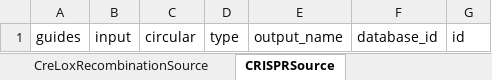
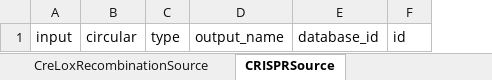
Before and after one commit to OpenCloning/OpenCloning_LinkML, an Excel workbook: project/excel/opencloning_linkml.xlsx, sheet CRISPRSource, drawn as a sheet; values as stored, in another font and other column widths than the file's, no borders; the diff names each change by its address in the sheet, - before the commit and + after, or states it on an @@ line.

```diff
--- a/project/excel/opencloning_linkml.xlsx (sheet CRISPRSource)
+++ b/project/excel/opencloning_linkml.xlsx (sheet CRISPRSource)
-column A, row 1: guides
```
Also changed, not shown: sheet OligoHybridizationSource, sheet AssemblyFragment, sheet SourceInput, 28 other files.
